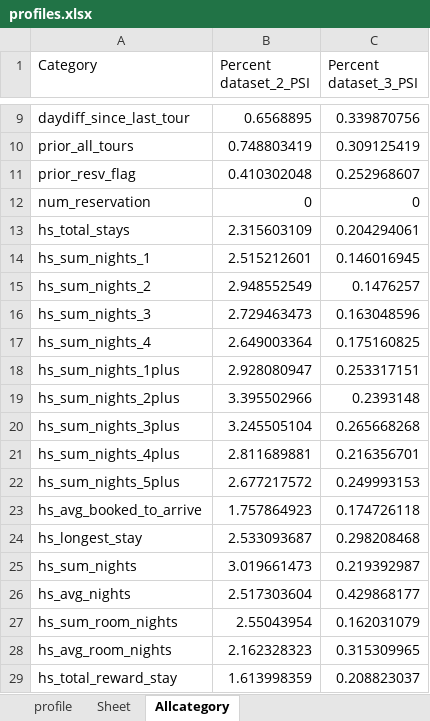
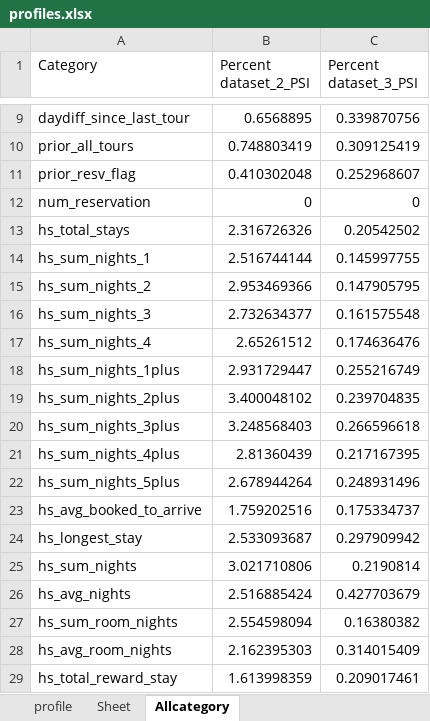
Before and after one commit to abhiramgopalb360/Snapshot2.0, an Excel workbook: profiles.xlsx, sheet Allcategory, drawn as a sheet; only a part is shown, gaps mark what is left out; values as stored, in another font and other column widths than the file's, no borders; the diff covers the shown part only; the diff names each change by its address in the sheet, - before the commit and + after, or states it on an @@ line.

```diff
--- a/profiles.xlsx (sheet Allcategory)
+++ b/profiles.xlsx (sheet Allcategory)
-B13 (Percent dataset_2_PSI): 2.315603109
+B13 (Percent dataset_2_PSI): 2.316726326
-C13 (Percent dataset_3_PSI): 0.204294061
+C13 (Percent dataset_3_PSI): 0.20542502
-B14 (Percent dataset_2_PSI): 2.515212601
+B14 (Percent dataset_2_PSI): 2.516744144
-C14 (Percent dataset_3_PSI): 0.146016945
+C14 (Percent dataset_3_PSI): 0.145997755
-B15 (Percent dataset_2_PSI): 2.948552549
+B15 (Percent dataset_2_PSI): 2.953469366
-C15 (Percent dataset_3_PSI): 0.1476257
+C15 (Percent dataset_3_PSI): 0.147905795
-B16 (Percent dataset_2_PSI): 2.729463473
+B16 (Percent dataset_2_PSI): 2.732634377
-C16 (Percent dataset_3_PSI): 0.163048596
+C16 (Percent dataset_3_PSI): 0.161575548
-B17 (Percent dataset_2_PSI): 2.649003364
+B17 (Percent dataset_2_PSI): 2.65261512
-C17 (Percent dataset_3_PSI): 0.175160825
+C17 (Percent dataset_3_PSI): 0.174636476
-B18 (Percent dataset_2_PSI): 2.928080947
+B18 (Percent dataset_2_PSI): 2.931729447
-C18 (Percent dataset_3_PSI): 0.253317151
+C18 (Percent dataset_3_PSI): 0.255216749
-B19 (Percent dataset_2_PSI): 3.395502966
+B19 (Percent dataset_2_PSI): 3.400048102
-C19 (Percent dataset_3_PSI): 0.2393148
+C19 (Percent dataset_3_PSI): 0.239704835
-B20 (Percent dataset_2_PSI): 3.245505104
+B20 (Percent dataset_2_PSI): 3.248568403
-C20 (Percent dataset_3_PSI): 0.265668268
+C20 (Percent dataset_3_PSI): 0.266596618
-B21 (Percent dataset_2_PSI): 2.811689881
+B21 (Percent dataset_2_PSI): 2.81360439
-C21 (Percent dataset_3_PSI): 0.216356701
+C21 (Percent dataset_3_PSI): 0.217167395
-B22 (Percent dataset_2_PSI): 2.677217572
+B22 (Percent dataset_2_PSI): 2.678944264
-C22 (Percent dataset_3_PSI): 0.249993153
+C22 (Percent dataset_3_PSI): 0.248931496
-B23 (Percent dataset_2_PSI): 1.757864923
+B23 (Percent dataset_2_PSI): 1.759202516
-C23 (Percent dataset_3_PSI): 0.174726118
+C23 (Percent dataset_3_PSI): 0.175334737
-C24 (Percent dataset_3_PSI): 0.298208468
+C24 (Percent dataset_3_PSI): 0.297909942
-B25 (Percent dataset_2_PSI): 3.019661473
+B25 (Percent dataset_2_PSI): 3.021710806
-C25 (Percent dataset_3_PSI): 0.219392987
+C25 (Percent dataset_3_PSI): 0.2190814
-B26 (Percent dataset_2_PSI): 2.517303604
+B26 (Percent dataset_2_PSI): 2.516885424
-C26 (Percent dataset_3_PSI): 0.429868177
+C26 (Percent dataset_3_PSI): 0.427703679
-B27 (Percent dataset_2_PSI): 2.55043954
+B27 (Percent dataset_2_PSI): 2.554598094
-C27 (Percent dataset_3_PSI): 0.162031079
+C27 (Percent dataset_3_PSI): 0.16380382
-B28 (Percent dataset_2_PSI): 2.162328323
+B28 (Percent dataset_2_PSI): 2.162395303
-C28 (Percent dataset_3_PSI): 0.315309965
+C28 (Percent dataset_3_PSI): 0.314015409
-C29 (Percent dataset_3_PSI): 0.208823037
+C29 (Percent dataset_3_PSI): 0.209017461
```
Also changed, not shown: 67 added rows, 79 removed rows and 177 edited cells elsewhere in this sheet, sheet profile, profilesCategory.xlsx, profilesPPT.xlsx, 6 other files.
